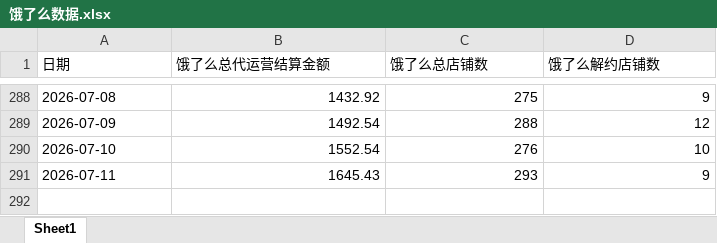
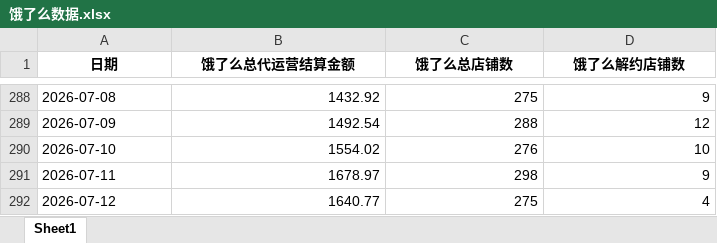
Before and after one commit to XUXIKAI886/meituanelemeshujutongjiqushitu, an Excel workbook: data-dashboard/public/data/饿了么数据.xlsx, sheet Sheet1, drawn as a sheet; only a part is shown, gaps mark what is left out; values as stored, in another font and other column widths than the file's, no borders; the diff names each change by its address in the sheet, - before the commit and + after, or states it on an @@ line.

```diff
--- a/data-dashboard/public/data/饿了么数据.xlsx (sheet Sheet1)
+++ b/data-dashboard/public/data/饿了么数据.xlsx (sheet Sheet1)
@@ A1:D1 bold: off → on, alignment: left → center @@
-B290 (饿了么总代运营结算金额): 1552.54
+B290 (饿了么总代运营结算金额): 1554.02
-B291 (饿了么总代运营结算金额): 1645.43
+B291 (饿了么总代运营结算金额): 1678.97
-C291 (饿了么总店铺数): 293
+C291 (饿了么总店铺数): 298
+row 292: 2026-07-12 | 1640.77 | 275 | 4
```
Also changed, not shown: data-dashboard/public/data/美团数据.xlsx, 美团数据.xlsx, 2 other files.
